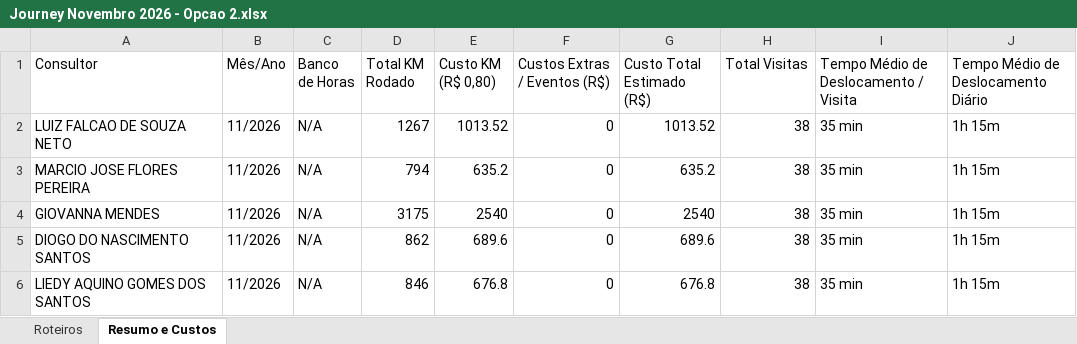
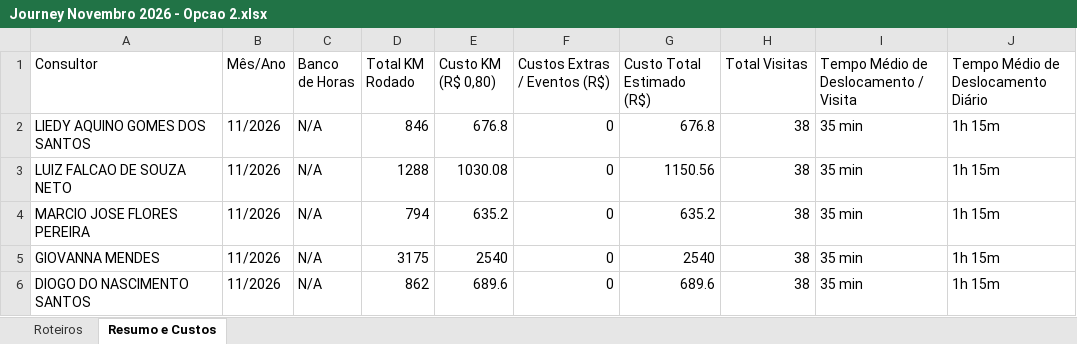
Before and after one commit to skedarmusic-maker/Route-Samsung, an Excel workbook: public/Journey Novembro 2026 - Opcao 2.xlsx, sheet Resumo e Custos, drawn as a sheet; values as stored, in another font and other column widths than the file's, no borders; addresses are those after the commit; the diff names each change by its address in the sheet, - before the commit and + after, or states it on an @@ line.

```diff
--- a/public/Journey Novembro 2026 - Opcao 2.xlsx (sheet Resumo e Custos)
+++ b/public/Journey Novembro 2026 - Opcao 2.xlsx (sheet Resumo e Custos)
@@ row 6 moved to row 2: LIEDY AQUINO GOMES DOS SANTOS @@
-D3 (Total KM Rodado): 1267
+D3 (Total KM Rodado): 1288
-E3 (Custo KM (R$ 0,80)): 1013.52
+E3 (Custo KM (R$ 0,80)): 1030.08
-G3 (Custo Total Estimado (R$)): 1013.52
+G3 (Custo Total Estimado (R$)): 1150.56
```
Also changed, not shown: sheet Roteiros, 1 other file.
